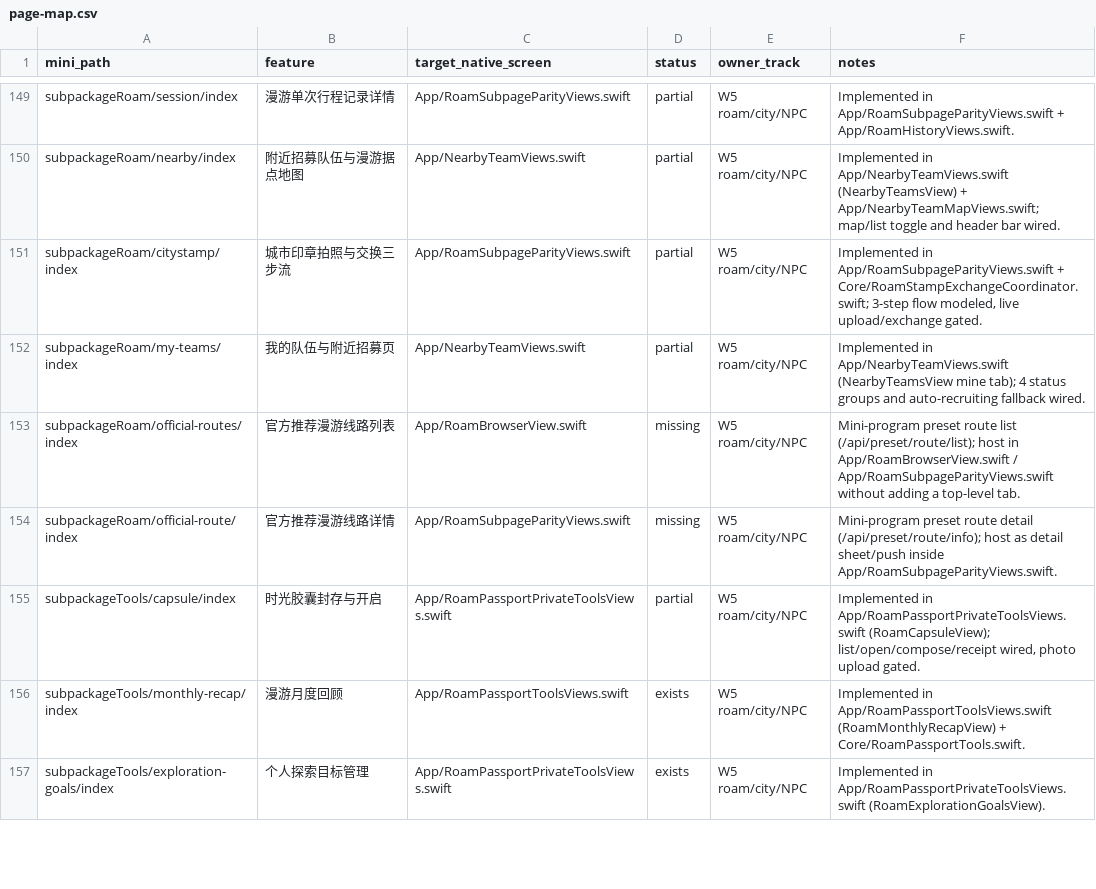
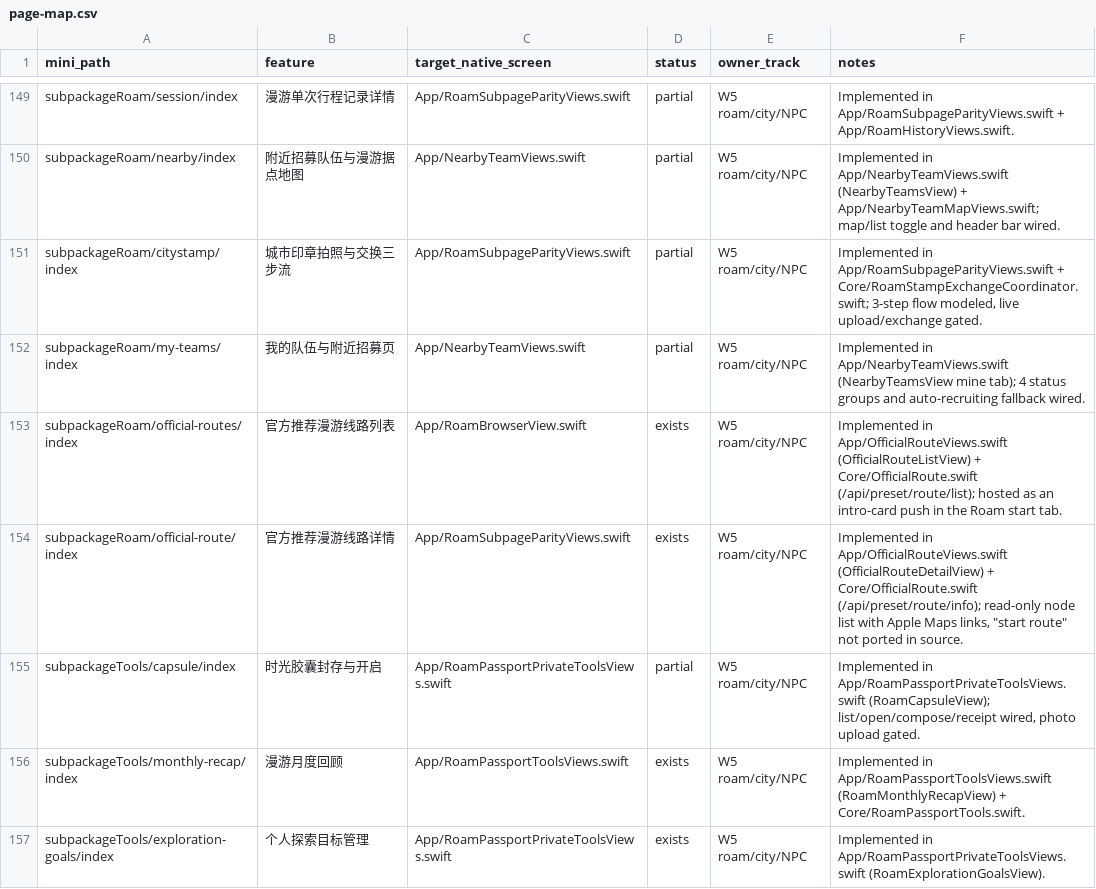
Before and after one commit to XXsocietyee/chein-app, a CSV file: docs/parity/page-map.csv, drawn as a sheet; only a part is shown, gaps mark what is left out.

```diff
--- a/docs/parity/page-map.csv
+++ b/docs/parity/page-map.csv
@@ -152,4 +152,4 @@ subpackageRoam/citystamp/index,城市印章拍照与交换三步流,App/RoamSubp
 subpackageRoam/my-teams/index,我的队伍与附近招募页,App/NearbyTeamViews.swift,partial,W5 roam/city/NPC,Implemented in App/NearbyTeamViews.swift (NearbyTeamsView mine tab); 4 status groups and auto-recruiting fallback wired.
-subpackageRoam/official-routes/index,官方推荐漫游线路列表,App/RoamBrowserView.swift,missing,W5 roam/city/NPC,Mini-program preset route list (/api/preset/route/list); host in App/RoamBrowserView.swift / App/RoamSubpageParityViews.swift without adding a top-level tab.
-subpackageRoam/official-route/index,官方推荐漫游线路详情,App/RoamSubpageParityViews.swift,missing,W5 roam/city/NPC,Mini-program preset route detail (/api/preset/route/info); host as detail sheet/push inside App/RoamSubpageParityViews.swift.
+subpackageRoam/official-routes/index,官方推荐漫游线路列表,App/RoamBrowserView.swift,exists,W5 roam/city/NPC,Implemented in App/OfficialRouteViews.swift (OfficialRouteListView) + Core/OfficialRoute.swift (/api/preset/route/list); hosted as an intro-card push in the Roam start tab.
+subpackageRoam/official-route/index,官方推荐漫游线路详情,App/RoamSubpageParityViews.swift,exists,W5 roam/city/NPC,"Implemented in App/OfficialRouteViews.swift (OfficialRouteDetailView) + Core/OfficialRoute.swift (/api/preset/route/info); read-only node list with Apple Maps links, ""start route"" not ported in source."
 subpackageTools/capsule/index,时光胶囊封存与开启,App/RoamPassportPrivateToolsViews.swift,partial,W5 roam/city/NPC,"Implemented in App/RoamPassportPrivateToolsViews.swift (RoamCapsuleView); list/open/compose/receipt wired, photo upload gated."
```
Also changed, not shown: 6 other files.
